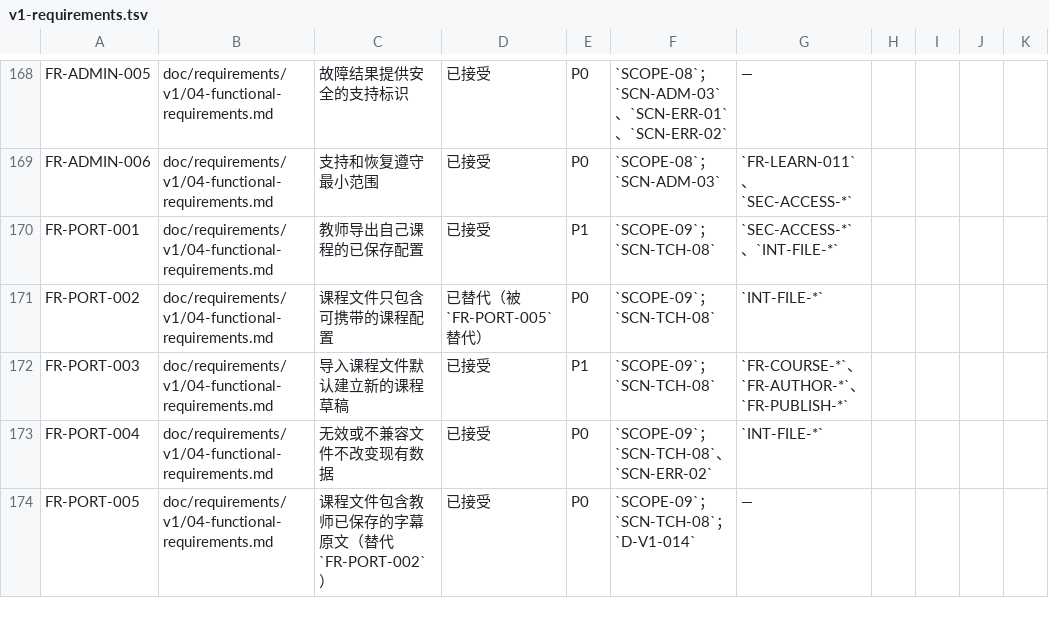
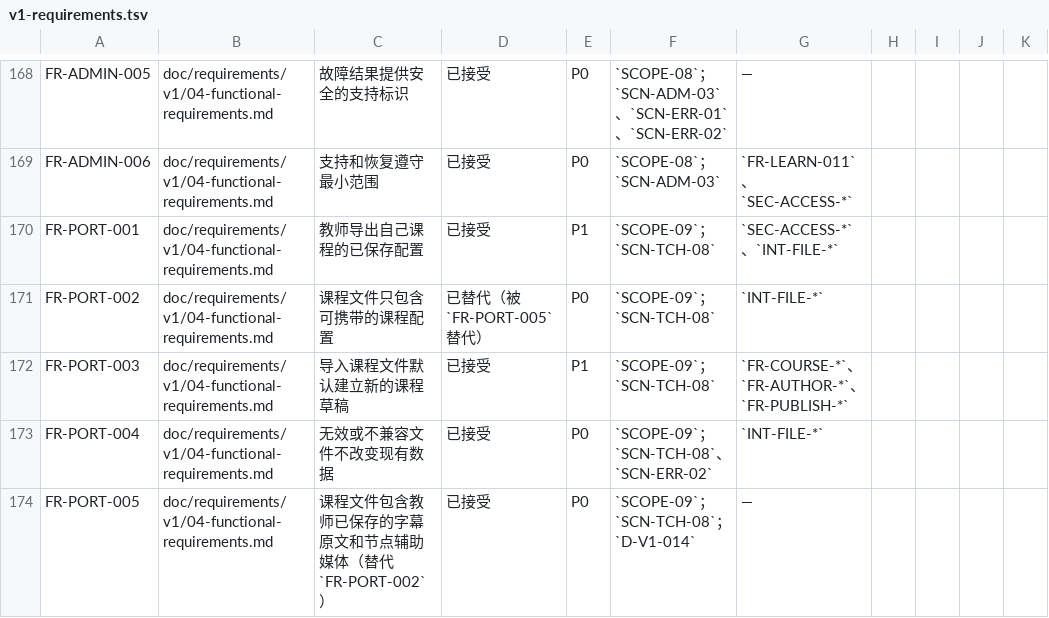
Before and after one commit to xiaobaiworld/lessonpilot, a TSV file: doc/traceability/v1-requirements.tsv, drawn as a sheet; only a part is shown, gaps mark what is left out; the diff covers the shown part only; the diff names each change by its address in the sheet, - before the commit and + after, or states it on an @@ line.

```diff
--- a/doc/traceability/v1-requirements.tsv
+++ b/doc/traceability/v1-requirements.tsv
-C174: 课程文件包含教师已保存的字幕原文（替代 `FR-PORT-002`）
+C174: 课程文件包含教师已保存的字幕原文和节点辅助媒体（替代 `FR-PORT-002`）
```
Also changed, not shown: 1 added row and 5 edited cells elsewhere in this file, 47 other files.
